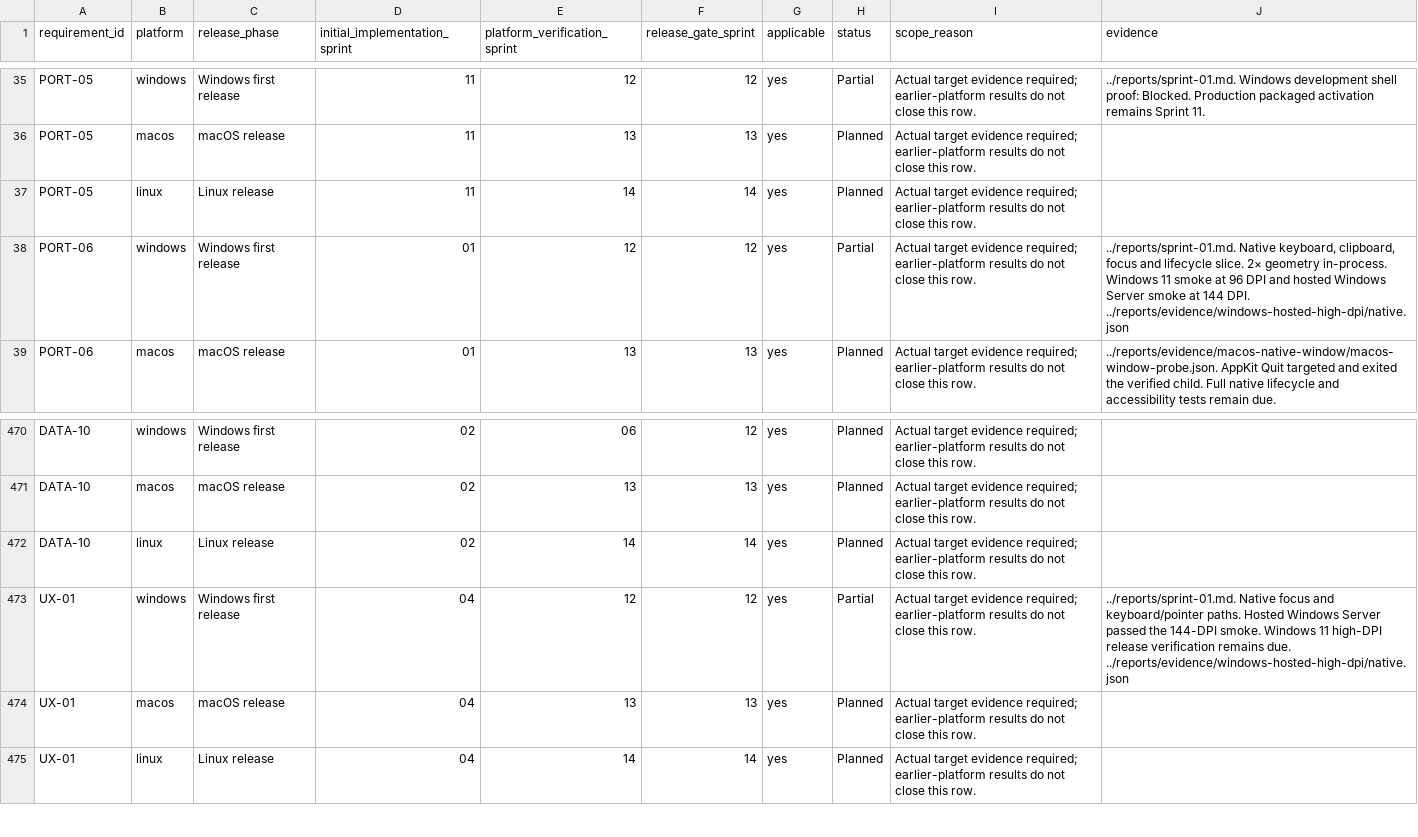
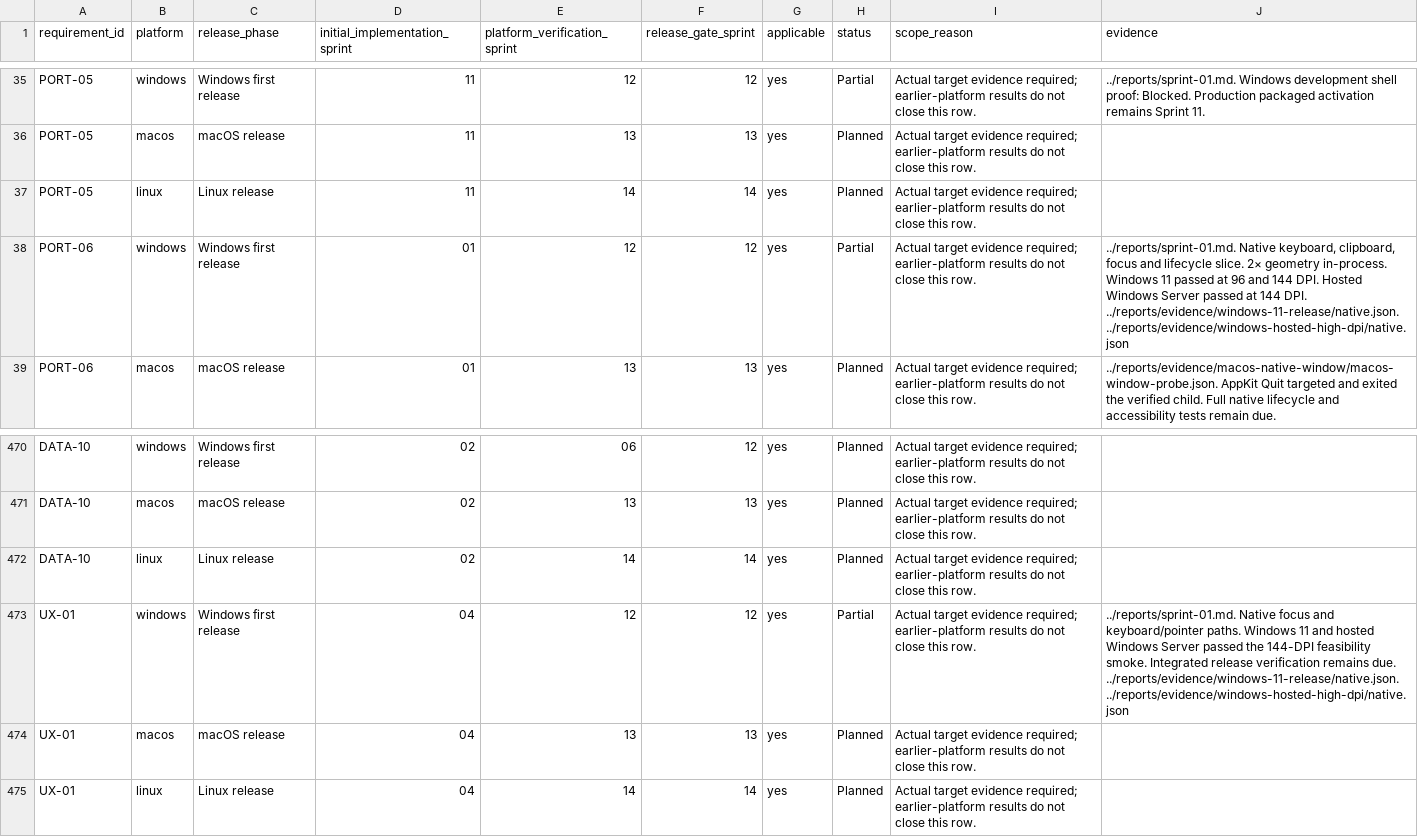
Before and after one commit to joshmarkovic/threadline, a CSV file: docs/spec/requirement_platform_traceability.csv, drawn as a sheet; only a part is shown, gaps mark what is left out.

Commit message:
(desktop) Record Windows 11 high-DPI results
Record native 150% interactions and release measurements on the
reference VM so the feasibility decision can use the exact CI build.
Retain the earlier focus failures and the measured scroll limits.

```diff
--- a/docs/spec/requirement_platform_traceability.csv
+++ b/docs/spec/requirement_platform_traceability.csv
@@ -37,3 +37,3 @@ PORT-05,macos,macOS release,11,13,13,yes,Planned,Actual target evidence required
 PORT-05,linux,Linux release,11,14,14,yes,Planned,Actual target evidence required; earlier-platform results do not close this row.,
-PORT-06,windows,Windows first release,01,12,12,yes,Partial,Actual target evidence required; earlier-platform results do not close this row.,"../reports/sprint-01.md. Native keyboard, clipboard, focus and lifecycle slice. 2× geometry in-process. Windows 11 smoke at 96 DPI and hosted Windows Server smoke at 144 DPI. ../reports/evidence/windows-hosted-high-dpi/native.json"
+PORT-06,windows,Windows first release,01,12,12,yes,Partial,Actual target evidence required; earlier-platform results do not close this row.,"../reports/sprint-01.md. Native keyboard, clipboard, focus and lifecycle slice. 2× geometry in-process. Windows 11 passed at 96 and 144 DPI. Hosted Windows Server passed at 144 DPI. ../reports/evidence/windows-11-release/native.json. ../reports/evidence/windows-hosted-high-dpi/native.json"
 PORT-06,macos,macOS release,01,13,13,yes,Planned,Actual target evidence required; earlier-platform results do not close this row.,../reports/evidence/macos-native-window/macos-window-probe.json. AppKit Quit targeted and exited the verified child. Full native lifecycle and accessibility tests remain due.
@@ -472,3 +472,3 @@ DATA-10,macos,macOS release,02,13,13,yes,Planned,Actual target evidence required
 DATA-10,linux,Linux release,02,14,14,yes,Planned,Actual target evidence required; earlier-platform results do not close this row.,
-UX-01,windows,Windows first release,04,12,12,yes,Partial,Actual target evidence required; earlier-platform results do not close this row.,../reports/sprint-01.md. Native focus and keyboard/pointer paths. Hosted Windows Server passed the 144-DPI smoke. Windows 11 high-DPI release verification remains due. ../reports/evidence/windows-hosted-high-dpi/native.json
+UX-01,windows,Windows first release,04,12,12,yes,Partial,Actual target evidence required; earlier-platform results do not close this row.,../reports/sprint-01.md. Native focus and keyboard/pointer paths. Windows 11 and hosted Windows Server passed the 144-DPI feasibility smoke. Integrated release verification remains due. ../reports/evidence/windows-11-release/native.json. ../reports/evidence/windows-hosted-high-dpi/native.json
 UX-01,macos,macOS release,04,13,13,yes,Planned,Actual target evidence required; earlier-platform results do not close this row.,
```
Also changed, not shown: docs/spec/acceptance_platform_traceability.csv, docs/spec/acceptance_traceability.csv, 7 other files.
